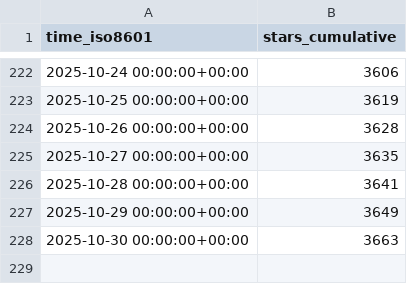
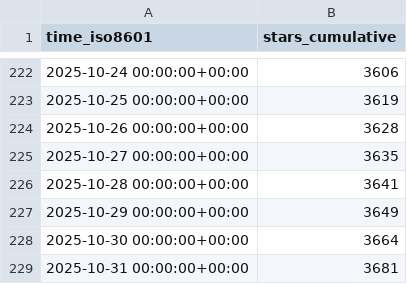
Before and after one commit to CoplayDev/unity-mcp, a CSV file: CoplayDev/unity-mcp/ghrs-data/stargazers.csv, drawn as a sheet; only a part is shown, gaps mark what is left out.

```diff
--- a/CoplayDev/unity-mcp/ghrs-data/stargazers.csv
+++ b/CoplayDev/unity-mcp/ghrs-data/stargazers.csv
@@ -227,2 +227,3 @@ time_iso8601,stars_cumulative
 2025-10-29 00:00:00+00:00,3649
-2025-10-30 00:00:00+00:00,3663
+2025-10-30 00:00:00+00:00,3664
+2025-10-31 00:00:00+00:00,3681
```
Also changed, not shown: CoplayDev/unity-mcp/ghrs-data/forks.csv.
